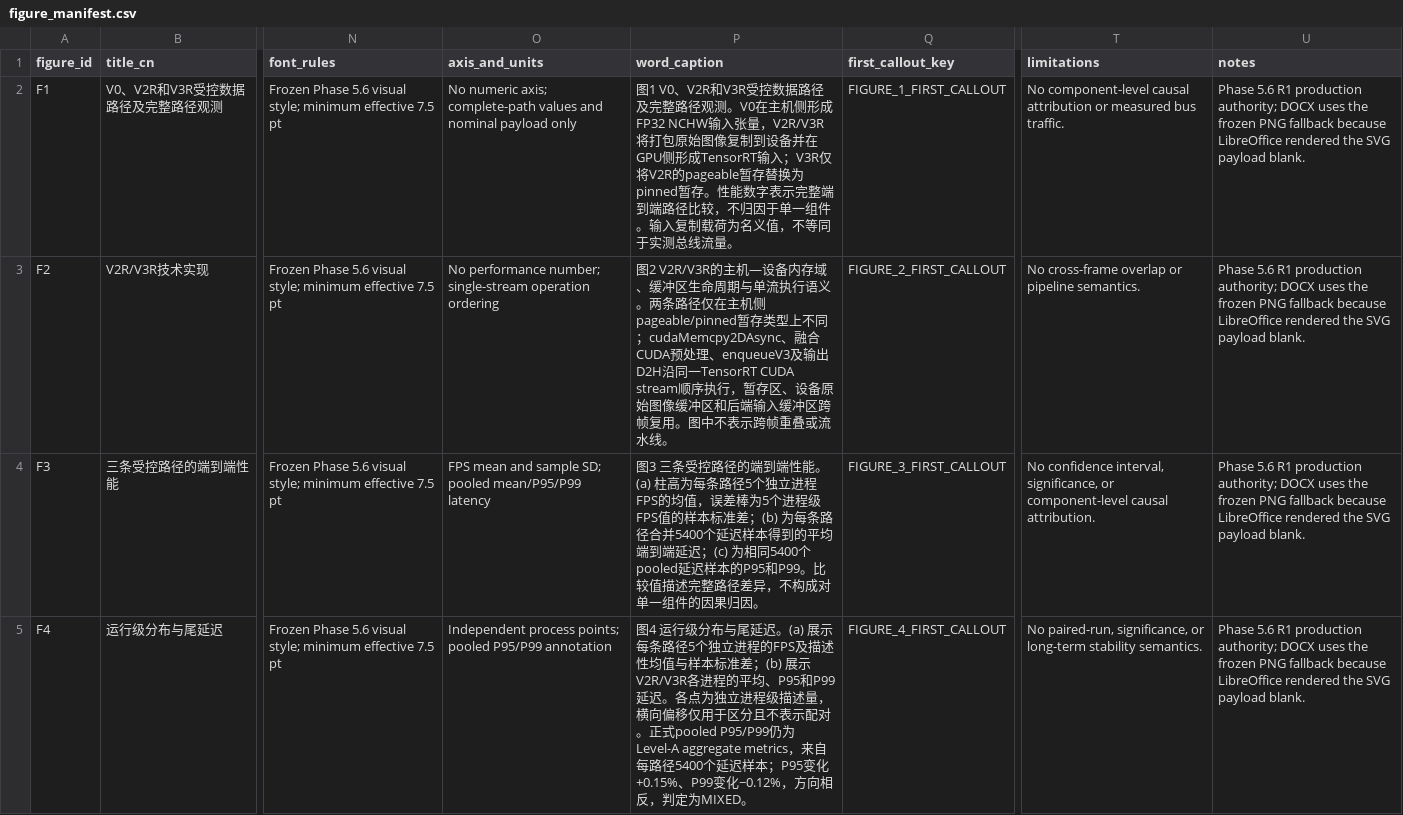
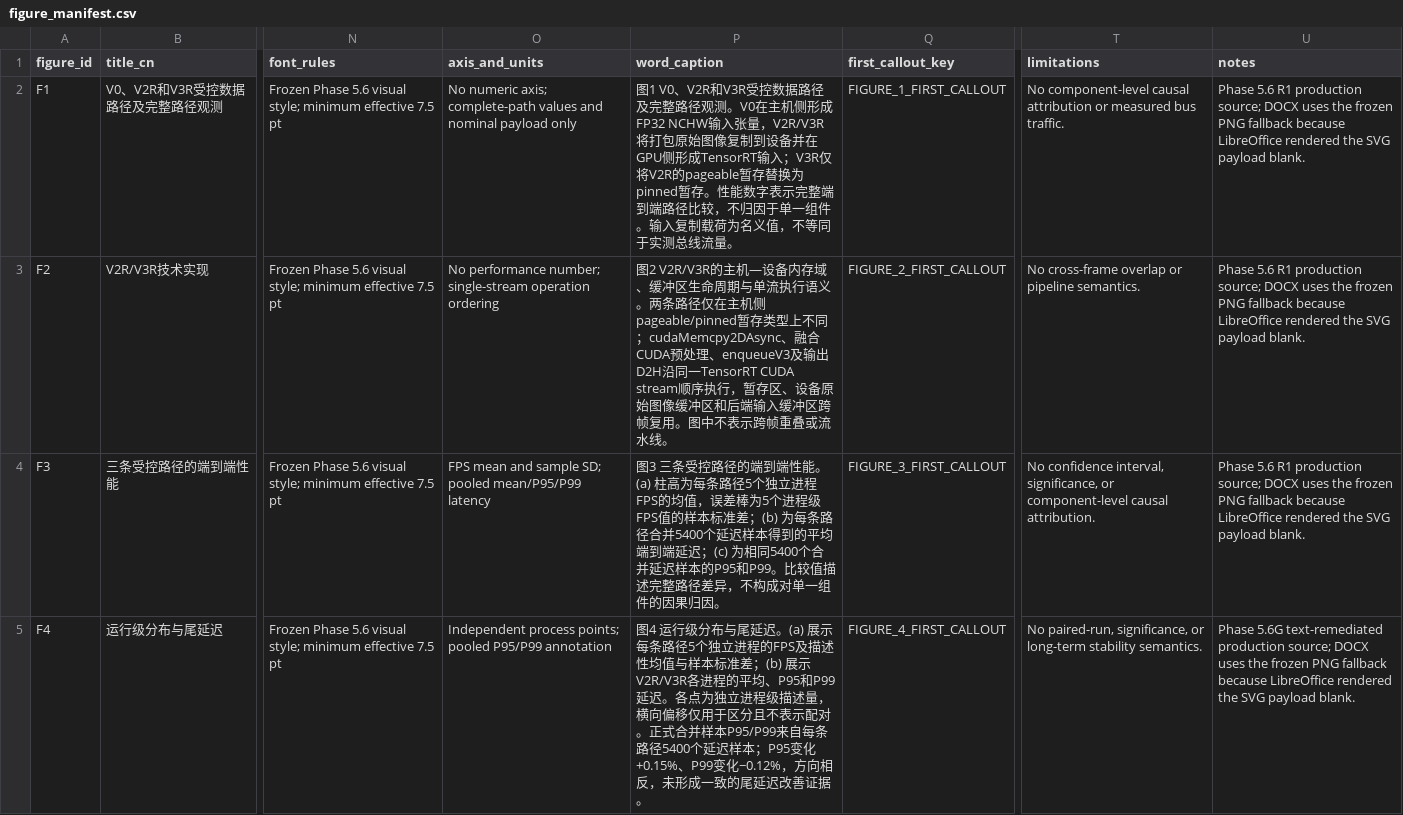
Before and after one commit to inevitablekl/edge-ai-defect, a CSV file: docs/paper/manuscript/figures/figure_manifest.csv, drawn as a sheet; only a part is shown, gaps mark what is left out; the diff names each change by its address in the sheet, - before the commit and + after, or states it on an @@ line.

```diff
--- a/docs/paper/manuscript/figures/figure_manifest.csv
+++ b/docs/paper/manuscript/figures/figure_manifest.csv
-U2:U4 (notes): …R1 production authority; DOCX uses…
+U2:U4 (notes): …R1 production source; DOCX uses…
-P4 (word_caption): …相同5400个pooled延迟样本…
+P4 (word_caption): …相同5400个合并延迟样本…
-P5 (word_caption): …对。正式pooled P95/P99仍为Level-A aggregate metrics，来自每路径5400个延迟样本；P95变化+0.15%、P99变化−0.12%，方向相反，判定为MIXED。
+P5 (word_caption): …对。正式合并样本P95/P99来自每条路径5400个延迟样本；P95变化+0.15%、P99变化−0.12%，方向相反，未形成一致的尾延迟改善证据。
-U5 (notes): Phase 5.6 R1 production authority; DOCX uses…
+U5 (notes): Phase 5.6G text-remediated production source; DOCX uses…
```
Also changed, not shown: docs/paper/manuscript/tables/table_manifest.csv, docs/paper/phase5_6/visual/phase56_related_work_attribute_evidence.csv, 31 other files.
